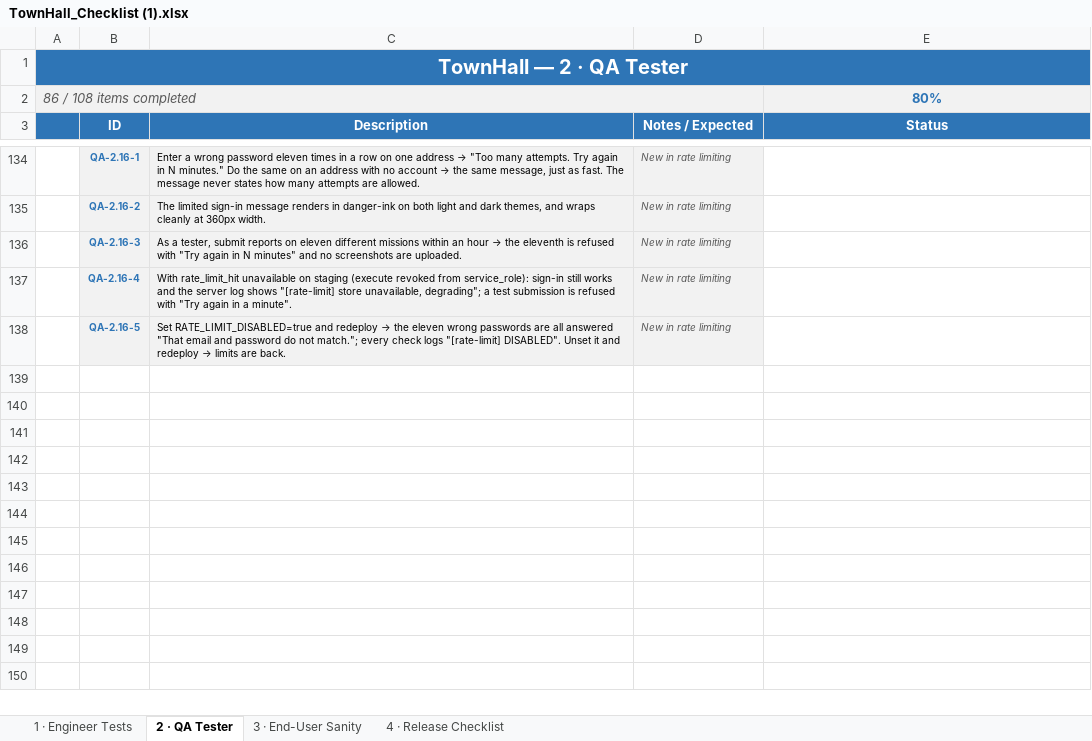
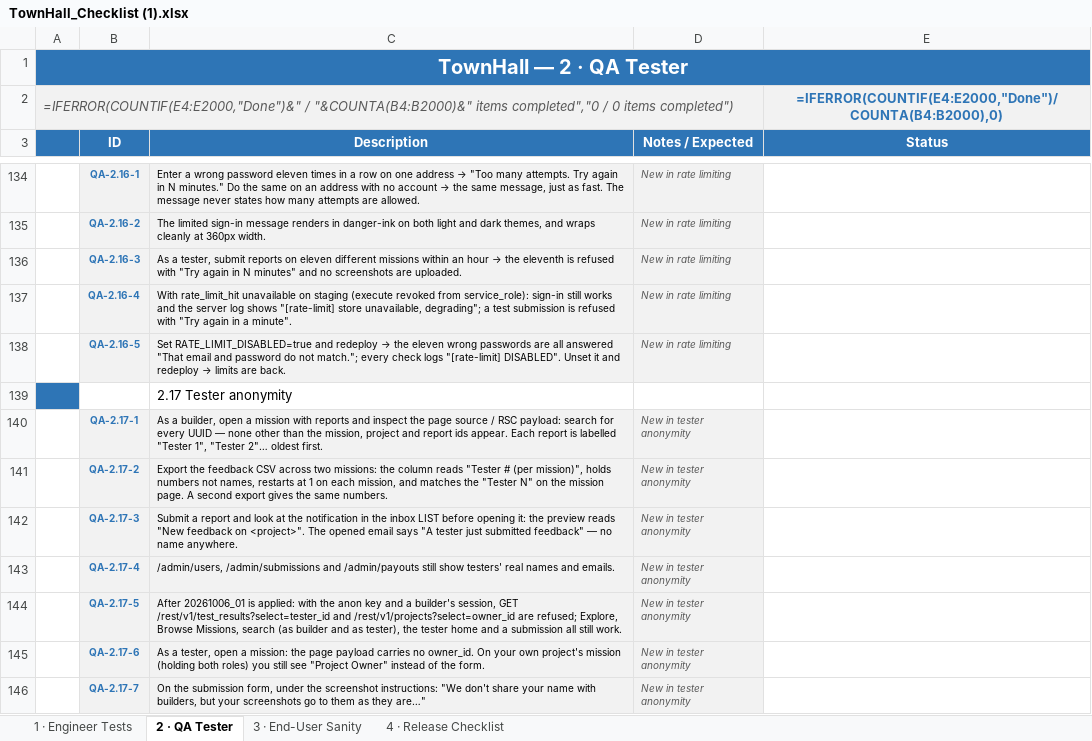
Before and after one commit to Chrisemeka/town_hall, an Excel workbook: TownHall_Checklist (1).xlsx, sheet 2 · QA Tester, drawn as a sheet; only a part is shown, gaps mark what is left out; values as stored, in another font and other column widths than the file's, no borders; formulas without a stored value are shown as written; conditional formats not drawn; removed rows and columns are numbered as before the commit, all else as after; the diff names each change by its address in the sheet, - before the commit and + after, or states it on an @@ line.

```diff
--- a/TownHall_Checklist (1).xlsx (sheet 2 · QA Tester)
+++ b/TownHall_Checklist (1).xlsx (sheet 2 · QA Tester)
-row 2: 86 / 108 items completed |  |  |  | 80%
+row 2: =IFERROR(COUNTIF(E4:E2000,"Done")&" / "&COUNTA(B4:B2000)&" items completed","0 / 0 items completed") |  |  |  | =IFERROR(COUNTIF(E4:E2000,"Done")/COUNTA(B4:B2000),0)
+row 139:  |  | 2.17 Tester anonymity
+row 140:  | QA-2.17-1 | As a builder, open a mission with reports and inspect the page source / RSC payload: search for every UUID — none other than the mission, project and report ids appear. Each report is labelled "Tester 1", "Tester 2"… oldest first. | New in tester anonymity
+row 141:  | QA-2.17-2 | Export the feedback CSV across two missions: the column reads "Tester # (per mission)", holds numbers not names, restarts at 1 on each mission, and matches the "Tester N" on the mission page. A second export gives the same numbers. | New in tester anonymity
+row 142:  | QA-2.17-3 | Submit a report and look at the notification in the inbox LIST before opening it: the preview reads "New feedback on <project>". The opened email says "A tester just submitted feedback" — no name anywhere. | New in tester anonymity
+row 143:  | QA-2.17-4 | /admin/users, /admin/submissions and /admin/payouts still show testers' real names and emails. | New in tester anonymity
+row 144:  | QA-2.17-5 | After 20261006_01 is applied: with the anon key and a builder's session, GET /rest/v1/test_results?select=tester_id and /rest/v1/projects?select=owner_id are refused; Explore, Browse Missions, search (as builder and as tester), the tester home and a submission all still work. | New in tester anonymity
+row 145:  | QA-2.17-6 | As a tester, open a mission: the page payload carries no owner_id. On your own project's mission (holding both roles) you still see "Project Owner" instead of the form. | New in tester anonymity
+row 146:  | QA-2.17-7 | On the submission form, under the screenshot instructions: "We don't share your name with builders, but your screenshots go to them as they are…" | New in tester anonymity
```
Also changed, not shown: sheet 4 · Release Checklist, sheet 3 · End-User Sanity, sheet 1 · Engineer Tests, 4 other files.
